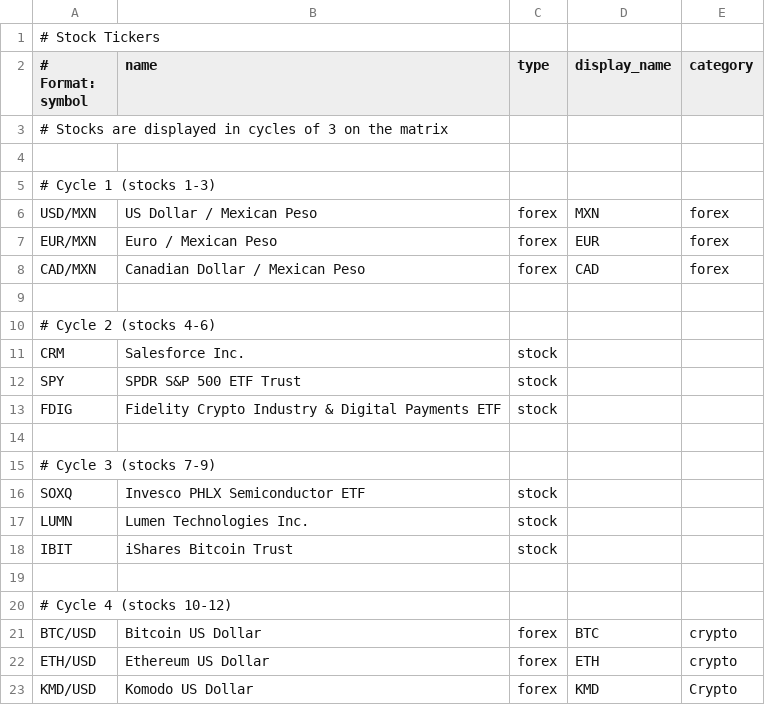
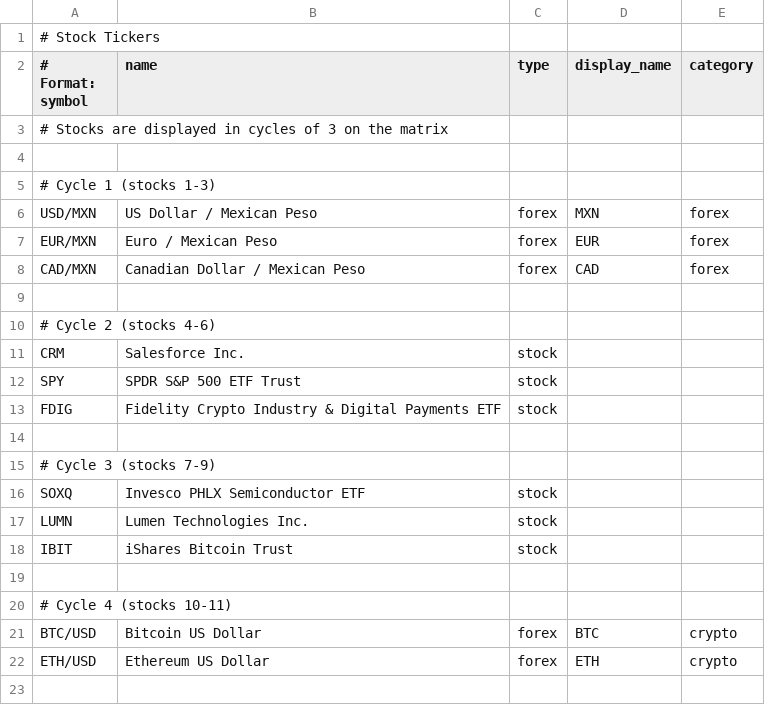
Before and after one commit to strategeekal/pantallita-events, a CSV file: stocks.csv, drawn as a sheet.

Commit message:
Update stocks.csv

```diff
--- a/stocks.csv
+++ b/stocks.csv
@@ -19,5 +19,4 @@ IBIT,iShares Bitcoin Trust,stock,,
 
-# Cycle 4 (stocks 10-12)
+# Cycle 4 (stocks 10-11)
 BTC/USD,Bitcoin US Dollar,forex,BTC,crypto
 ETH/USD,Ethereum US Dollar,forex,ETH,crypto
-KMD/USD,Komodo US Dollar,forex,KMD,Crypto
```
